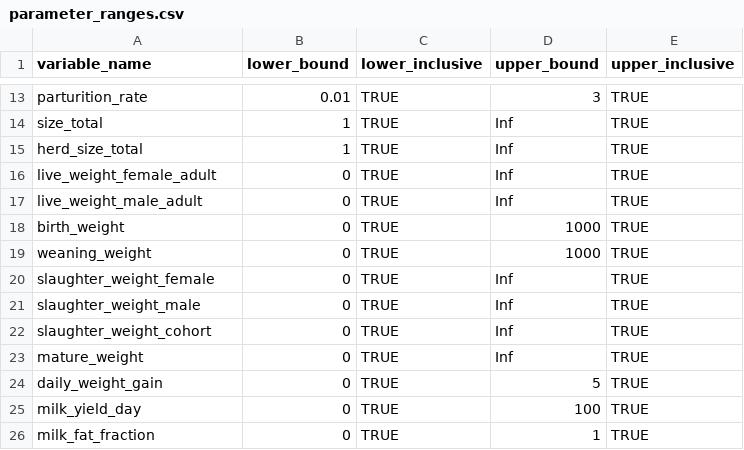
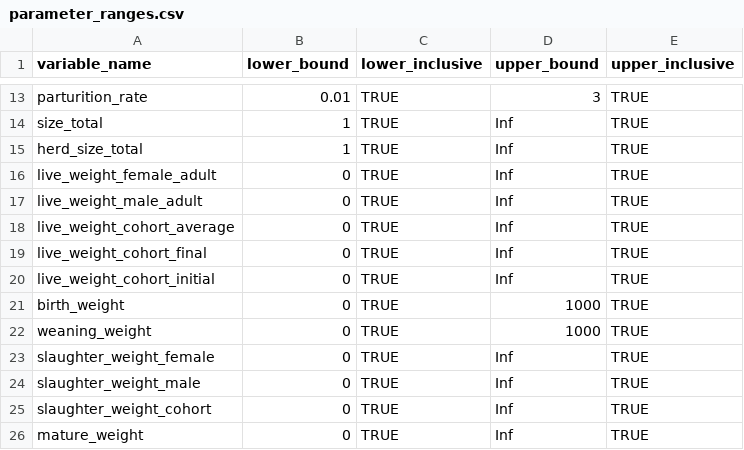
Before and after one commit to un-fao/GLEAM, a CSV file: data-raw/parameter_ranges.csv, drawn as a sheet; only a part is shown, gaps mark what is left out; the shorter side is filled out with more unchanged rows; the diff names each change by its address in the sheet, - before the commit and + after, or states it on an @@ line.

```diff
--- a/data-raw/parameter_ranges.csv
+++ b/data-raw/parameter_ranges.csv
+row 18: live_weight_cohort_average | 0 | TRUE | Inf | TRUE
+row 19: live_weight_cohort_final | 0 | TRUE | Inf | TRUE
+row 20: live_weight_cohort_initial | 0 | TRUE | Inf | TRUE
```
Also changed, not shown: 10 other files.
